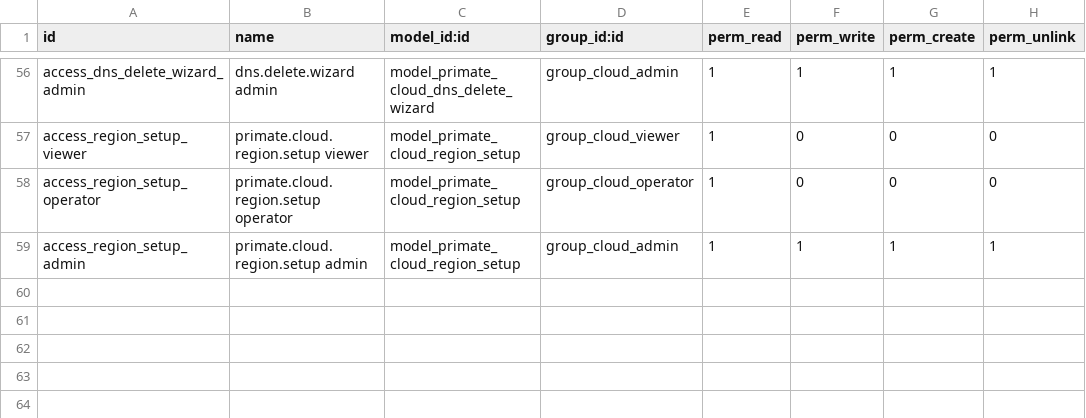
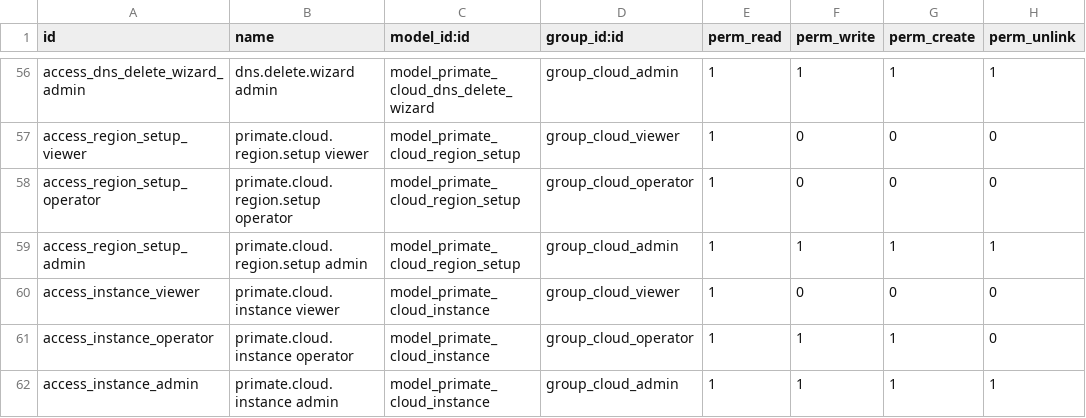
Before and after one commit to primateuy/Primate-Cloude-Manager, a CSV file: primate_cloud_manager/security/ir.model.access.csv, drawn as a sheet; only a part is shown, gaps mark what is left out; the diff names each change by its address in the sheet, - before the commit and + after, or states it on an @@ line.

Commit message:
[ADD] primate_cloud_manager: instancia de dos padres + entorno-servidor con delegación (R1)
D6/RECABLEO_PLAN R1: nace primate.cloud.instance (un Odoo dentro de un
servidor) con dos padres obligatorios ondelete=restrict — project_id (eje
cliente) y environment_id (eje infraestructura) — slug y puerto únicos por
servidor, pcm_ref propio (pcm_inst_) para el reparto de costos (R5), y
rutas de runtime POR instancia con defaults del layout legacy (conviven
con el multi-Odoo de R3).

El entorno pasa a ser el SERVIDOR: project_id opcional (dueño informativo
para dedicados) + project_ids computed (clientes hospedados) +
ec2_instance_id (máquina 1:1). La identidad del Odoo (env_type, versión,
edición, URL, respaldos) se DELEGA por compat: related store=True
readonly=False a primary_instance_id — la verdad vive en la instancia,
flujos/vistas/serializers siguen funcionando y la capa se retira en R2/R4.
environment.create() con datos de Odoo auto-crea la instancia primaria
(crear entorno = servidor + primer Odoo); sin proyecto y con datos de Odoo
corta con error claro.

GOTCHAS Odoo 19: (1) un related readonly=False NO propaga el write-through
si el campo DESTINO es readonly=True (y deja entorno/instancia
inconsistentes) → el readonly de compliance se movió de los campos a las
vistas; (2) dict(field.selection) sobre un Selection related rompe → los
labels del dashboard salen del modelo fuente.

Vocabulario D6 en menús: Entornos (servidores) / Instancias / Máquinas AWS.

```diff
--- a/primate_cloud_manager/security/ir.model.access.csv
+++ b/primate_cloud_manager/security/ir.model.access.csv
+row 60: access_instance_viewer | primate.cloud.instance viewer | model_primate_cloud_instance | group_cloud_viewer | 1 | 0 | 0 | 0
+row 61: access_instance_operator | primate.cloud.instance operator | model_primate_cloud_instance | group_cloud_operator | 1 | 1 | 1 | 0
+row 62: access_instance_admin | primate.cloud.instance admin | model_primate_cloud_instance | group_cloud_admin | 1 | 1 | 1 | 1
```
Also changed, not shown: 8 other files.
